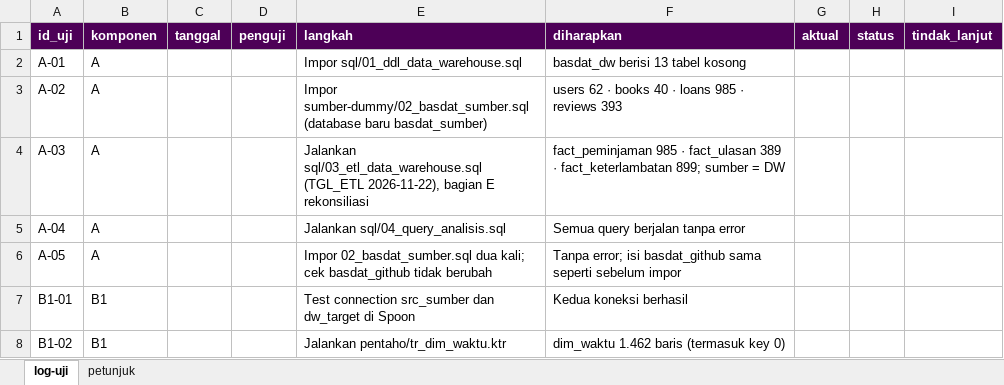
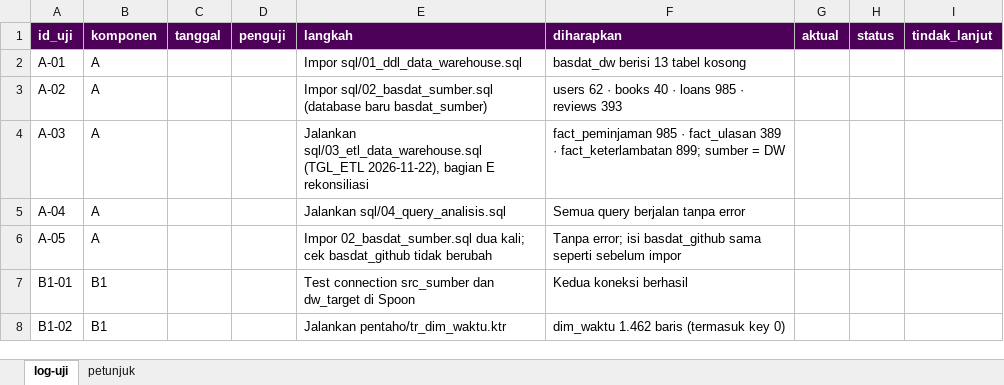
Before and after one commit to mahadrafan/smart-reading-room, an Excel workbook: docs/data-warehouse/log-uji.xlsx, sheet log-uji, drawn as a sheet; only a part is shown; values as stored, in another font and other column widths than the file's, no borders; conditional formats not drawn; the diff names each change by its address in the sheet, - before the commit and + after, or states it on an @@ line.

```diff
--- a/docs/data-warehouse/log-uji.xlsx (sheet log-uji)
+++ b/docs/data-warehouse/log-uji.xlsx (sheet log-uji)
-E3 (langkah): Impor sumber-dummy/02_basdat_sumber.sql (database baru…
+E3 (langkah): Impor sql/02_basdat_sumber.sql (database baru…
```
Also changed, not shown: sheet petunjuk, 9 other files.
